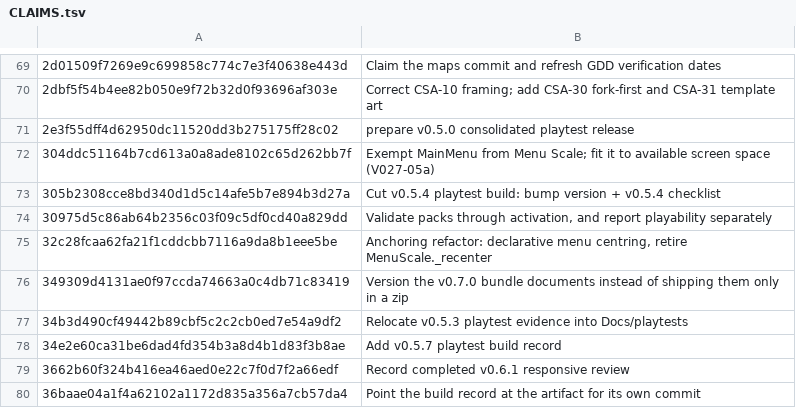
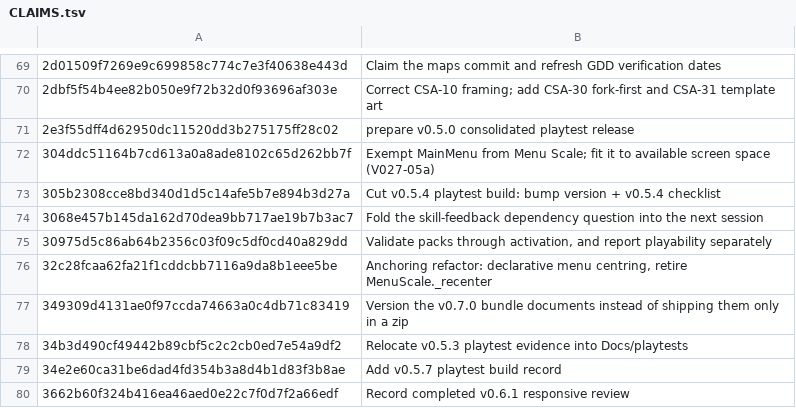
Before and after one commit to jackmanj1337/Project_Prometheus, a TSV file: AGENT/Session Notes/CLAIMS.tsv, drawn as a sheet; only a part is shown, gaps mark what is left out; the shorter side is filled out with more unchanged rows; the diff names each change by its address in the sheet, - before the commit and + after, or states it on an @@ line.

Commit message:
Claim the handoff addition
AI-Tool: Claude Code
AI-Model: claude-opus-5
AI-Run-ID: unknown
AI-Workspace: godot-prometheus-env

```diff
--- a/AGENT/Session Notes/CLAIMS.tsv
+++ b/AGENT/Session Notes/CLAIMS.tsv
+row 74: 3068e457b145da162d70dea9bb717ae19b7b3ac7 | Fold the skill-feedback dependency question into the next session
```
